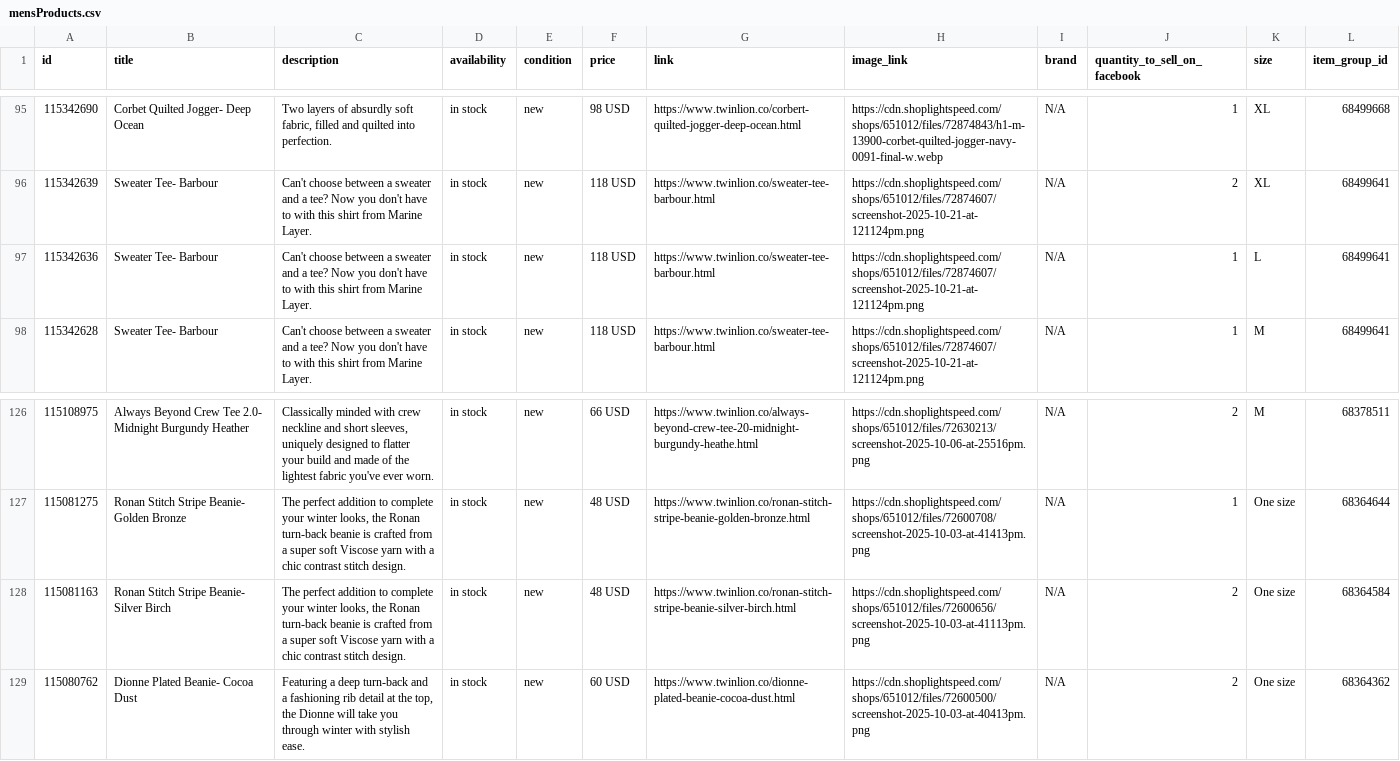
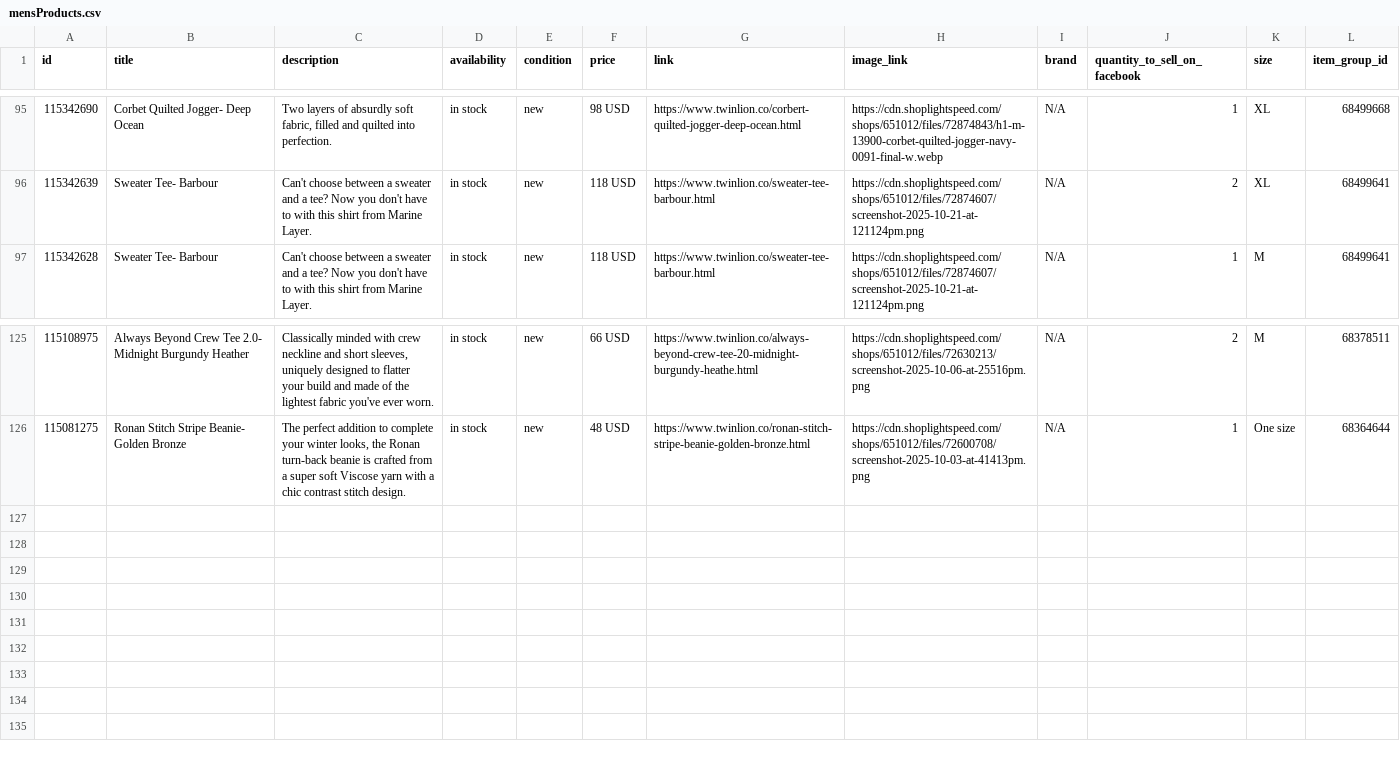
Before and after one commit to carolinewales/TwinLionMetaFeed, a CSV file: mensProducts.csv, drawn as a sheet; only a part is shown, gaps mark what is left out; the diff names each change by its address in the sheet, - before the commit and + after, or states it on an @@ line.

```diff
--- a/mensProducts.csv
+++ b/mensProducts.csv
-row 97: 115342636 | Sweater Tee- Barbour | Can't choose between a sweater and a tee? Now you don't have to with this shirt from Marine Layer. | in stock | new | 118 USD | https://www.twinlion.co/sweater-tee-barbour.html | https://cdn.shoplightspeed.com/shops/651012/files/72874607/screenshot-2025-10-21-at-121124pm.png | N/A | 1 | L | 68499641
-row 128: 115081163 | Ronan Stitch Stripe Beanie- Silver Birch | The perfect addition to complete your winter looks, the Ronan turn-back beanie is crafted from a super soft Viscose yarn with a chic contrast stitch design. | in stock | new | 48 USD | https://www.twinlion.co/ronan-stitch-stripe-beanie-silver-birch.html | https://cdn.shoplightspeed.com/shops/651012/files/72600656/screenshot-2025-10-03-at-41113pm.png | N/A | 2 | One size | 68364584
-row 129: 115080762 | Dionne Plated Beanie- Cocoa Dust | Featuring a deep turn-back and a fashioning rib detail at the top, the Dionne will take you through winter with stylish ease. | in stock | new | 60 USD | https://www.twinlion.co/dionne-plated-beanie-cocoa-dust.html | https://cdn.shoplightspeed.com/shops/651012/files/72600500/screenshot-2025-10-03-at-40413pm.png | N/A | 2 | One size | 68364362
```
